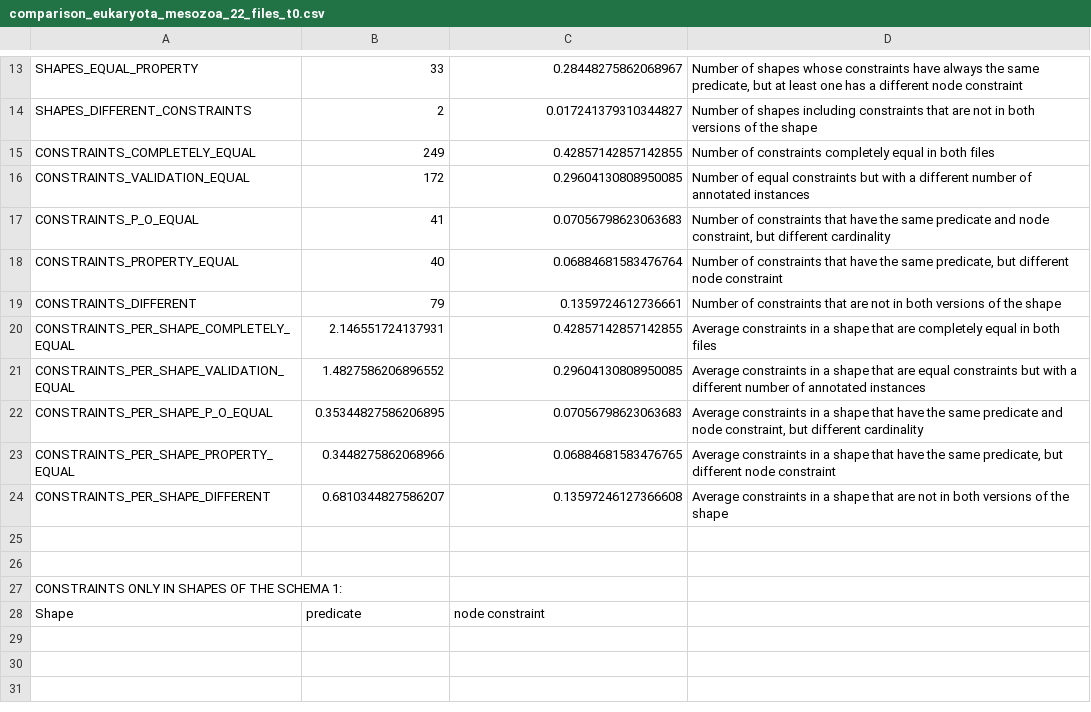
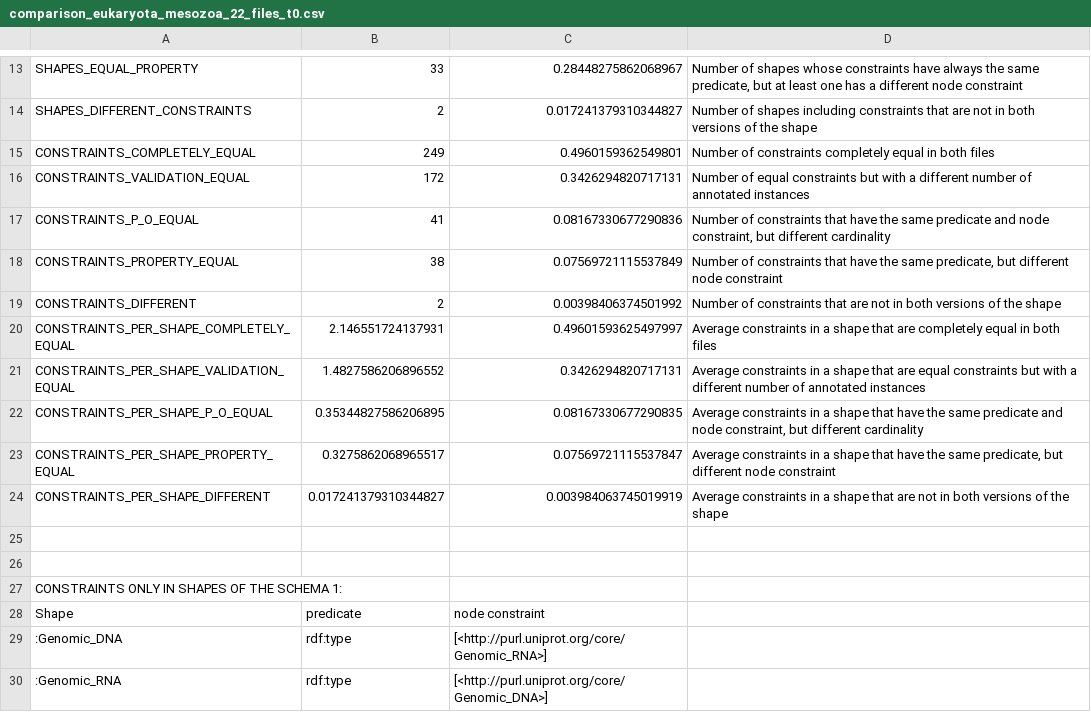
Before and after one commit to shex-consolidator/shex-consolidator, a CSV file: cmp_results/comparison_eukaryota_mesozoa_22_files_t0.csv, drawn as a sheet; only a part is shown, gaps mark what is left out.

```diff
--- a/cmp_results/comparison_eukaryota_mesozoa_22_files_t0.csv
+++ b/cmp_results/comparison_eukaryota_mesozoa_22_files_t0.csv
@@ -14,12 +14,12 @@ SHAPES_EQUAL_PROPERTY;33;0.28448275862068967;Number of shapes whose constraints
 SHAPES_DIFFERENT_CONSTRAINTS;2;0.017241379310344827;Number of shapes including constraints that are not in both versions of the shape
-CONSTRAINTS_COMPLETELY_EQUAL;249;0.42857142857142855;Number of constraints completely equal in both files
-CONSTRAINTS_VALIDATION_EQUAL;172;0.29604130808950085;Number of equal constraints but with a different number of annotated instances
-CONSTRAINTS_P_O_EQUAL;41;0.07056798623063683;Number of constraints that have the same predicate and node constraint, but different cardinality
-CONSTRAINTS_PROPERTY_EQUAL;40;0.06884681583476764;Number of constraints that have the same predicate, but different node constraint
-CONSTRAINTS_DIFFERENT;79;0.1359724612736661;Number of constraints that are not in both versions of the shape
-CONSTRAINTS_PER_SHAPE_COMPLETELY_EQUAL;2.146551724137931;0.42857142857142855;Average constraints in a shape that are completely equal in both files
-CONSTRAINTS_PER_SHAPE_VALIDATION_EQUAL;1.4827586206896552;0.29604130808950085;Average constraints in a shape that are equal constraints but with a different number of annotated instances
-CONSTRAINTS_PER_SHAPE_P_O_EQUAL;0.35344827586206895;0.07056798623063683;Average constraints in a shape that have the same predicate and node constraint, but different cardinality
-CONSTRAINTS_PER_SHAPE_PROPERTY_EQUAL;0.3448275862068966;0.06884681583476765;Average constraints in a shape that have the same predicate, but different node constraint
-CONSTRAINTS_PER_SHAPE_DIFFERENT;0.6810344827586207;0.13597246127366608;Average constraints in a shape that are not in both versions of the shape
+CONSTRAINTS_COMPLETELY_EQUAL;249;0.4960159362549801;Number of constraints completely equal in both files
+CONSTRAINTS_VALIDATION_EQUAL;172;0.3426294820717131;Number of equal constraints but with a different number of annotated instances
+CONSTRAINTS_P_O_EQUAL;41;0.08167330677290836;Number of constraints that have the same predicate and node constraint, but different cardinality
+CONSTRAINTS_PROPERTY_EQUAL;38;0.07569721115537849;Number of constraints that have the same predicate, but different node constraint
+CONSTRAINTS_DIFFERENT;2;0.00398406374501992;Number of constraints that are not in both versions of the shape
+CONSTRAINTS_PER_SHAPE_COMPLETELY_EQUAL;2.146551724137931;0.49601593625497997;Average constraints in a shape that are completely equal in both files
+CONSTRAINTS_PER_SHAPE_VALIDATION_EQUAL;1.4827586206896552;0.3426294820717131;Average constraints in a shape that are equal constraints but with a different number of annotated instances
+CONSTRAINTS_PER_SHAPE_P_O_EQUAL;0.35344827586206895;0.08167330677290835;Average constraints in a shape that have the same predicate and node constraint, but different cardinality
+CONSTRAINTS_PER_SHAPE_PROPERTY_EQUAL;0.3275862068965517;0.07569721115537847;Average constraints in a shape that have the same predicate, but different node constraint
+CONSTRAINTS_PER_SHAPE_DIFFERENT;0.017241379310344827;0.003984063745019919;Average constraints in a shape that are not in both versions of the shape
 
@@ -28 +28,3 @@ CONSTRAINTS ONLY IN SHAPES OF THE SCHEMA 1:
 Shape;predicate;node constraint
+:Genomic_DNA;rdf:type;[<http://purl.uniprot.org/core/Genomic_RNA>]
+:Genomic_RNA;rdf:type;[<http://purl.uniprot.org/core/Genomic_DNA>]
```
Also changed, not shown: cmp_results/comparison_eukaryota_mesozoa_114_files_t0.csv, cmp_results/comparison_eukaryota_mesozoa_137_files_t0.csv, 14 other files.
